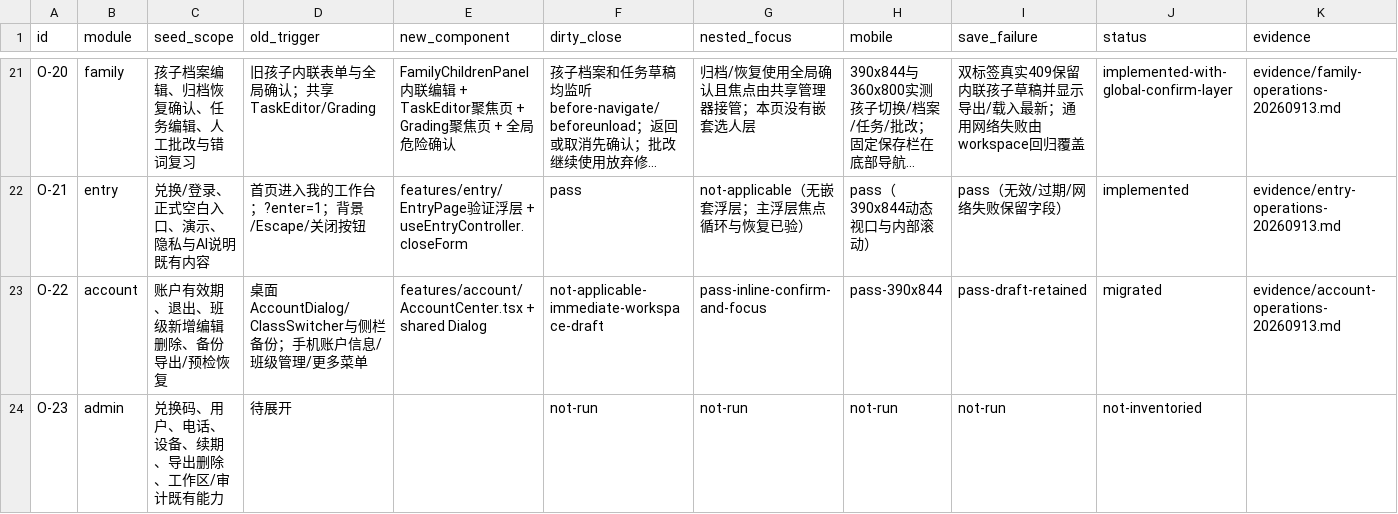
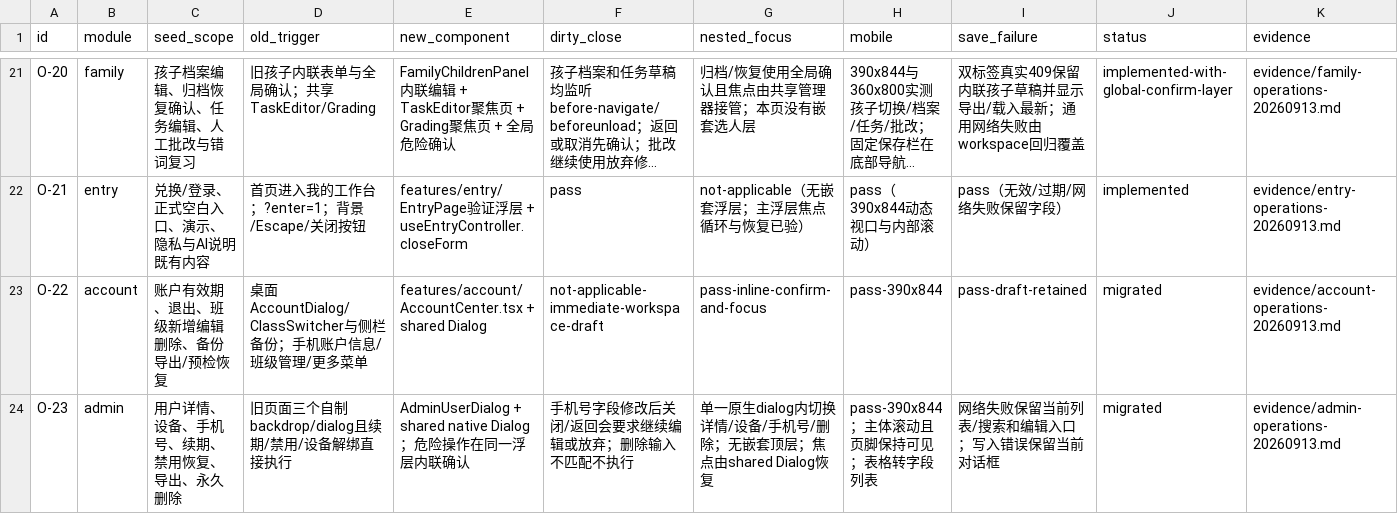
Before and after one commit to a18502656182-arch/teacher, a CSV file: 项目实施包-UI彻底重构与双主题-20260912/trackers/overlay-inventory.csv, drawn as a sheet; only a part is shown, gaps mark what is left out; long unchanged cells end in ….

```diff
--- a/项目实施包-UI彻底重构与双主题-20260912/trackers/overlay-inventory.csv
+++ b/项目实施包-UI彻底重构与双主题-20260912/trackers/overlay-inventory.csv
@@ -23,2 +23,2 @@ O-21,entry,兑换/登录、正式空白入口、演示、隐私与AI说明既有
 O-22,account,账户有效期、退出、班级新增编辑删除、备份导出/预检恢复,桌面AccountDialog/ClassSwitcher与侧栏备份；手机账户信息/班级管理/更多菜单,features/account/AccountCenter.tsx + shared Dialog,not-applicable-immediate-workspace-draft,pass-inline-confirm-and-focus,pass-390x844,pass-draft-retained,migrated,evidence/account-operations-20260913.md
-O-23,admin,兑换码、用户、电话、设备、续期、导出删除、工作区/审计既有能力,待展开,,not-run,not-run,not-run,not-run,not-inventoried,
+O-23,admin,用户详情、设备、手机号、续期、禁用恢复、导出、永久删除,旧页面三个自制backdrop/dialog且续期/禁用/设备解绑直接执行,AdminUserDialog + shared native Dialog；危险操作在同一浮层内联确认,手机号字段修改后关闭/返回会要求继续编辑或放弃；删除输入不匹配不执行,单一原生dialog内切换详情/设备/手机号/删除；无嵌套顶层；焦点由shared Dialog恢复,pass-390x844；主体滚动且页脚保持可见；表格转字段列表,网络失败保留当前列表/搜索和编辑入口；写入错误保留当前对话框,migrated,evidence/admin-operations-20260913.md
```
Also changed, not shown: 项目实施包-UI彻底重构与双主题-20260912/trackers/acceptance.csv, 项目实施包-UI彻底重构与双主题-20260912/trackers/feature-preservation.csv, 12 other files.
